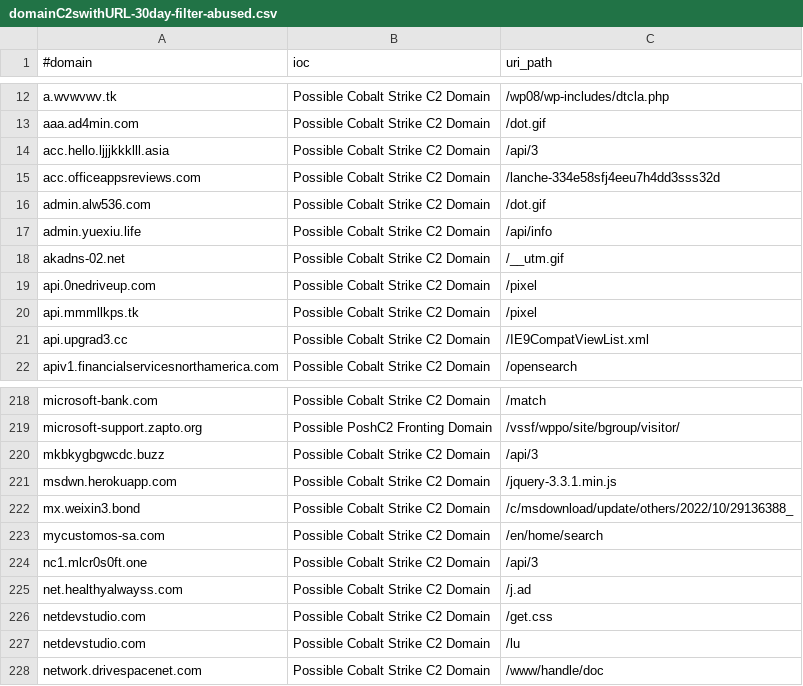
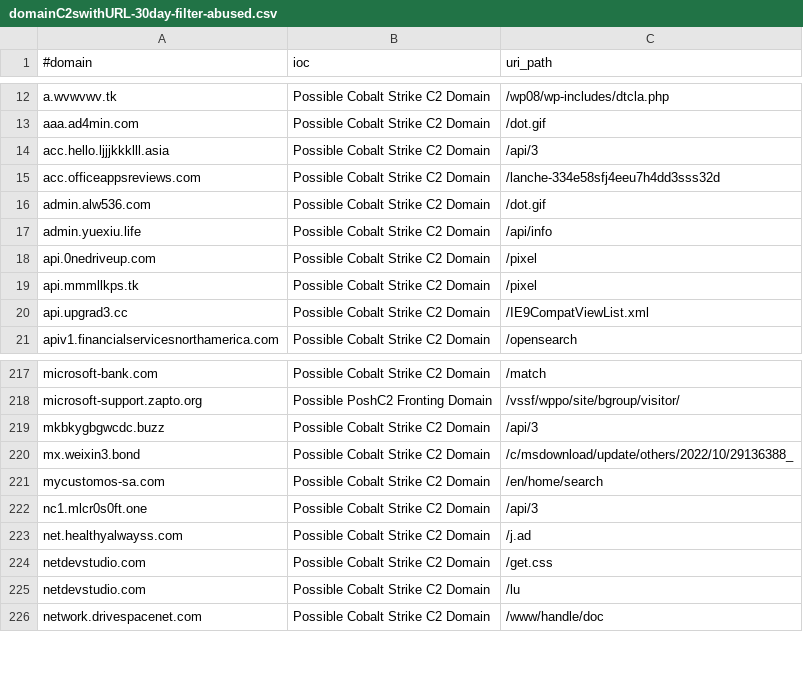
Before and after one commit to ElCapitanXSec/C2IntelFeeds, a CSV file: feeds/domainC2swithURL-30day-filter-abused.csv, drawn as a sheet; only a part is shown, gaps mark what is left out; the diff names each change by its address in the sheet, - before the commit and + after, or states it on an @@ line.

```diff
--- a/feeds/domainC2swithURL-30day-filter-abused.csv
+++ b/feeds/domainC2swithURL-30day-filter-abused.csv
-row 18: akadns-02.net | Possible Cobalt Strike C2 Domain | /__utm.gif
-row 221: msdwn.herokuapp.com | Possible Cobalt Strike C2 Domain | /jquery-3.3.1.min.js
```
Also changed, not shown: feeds/IPC2s-30day.csv, feeds/domainC2swithURL-30day.csv, 8 other files.
